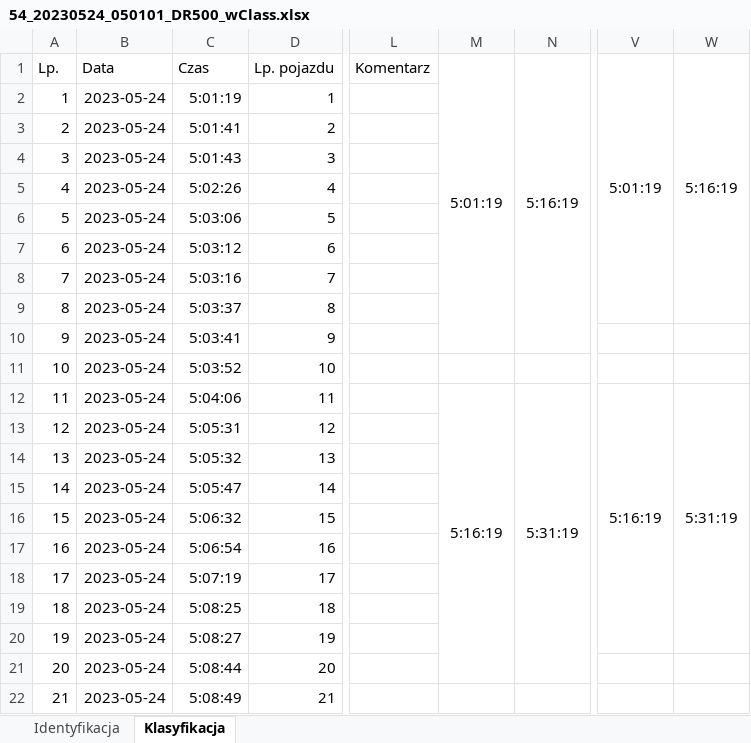
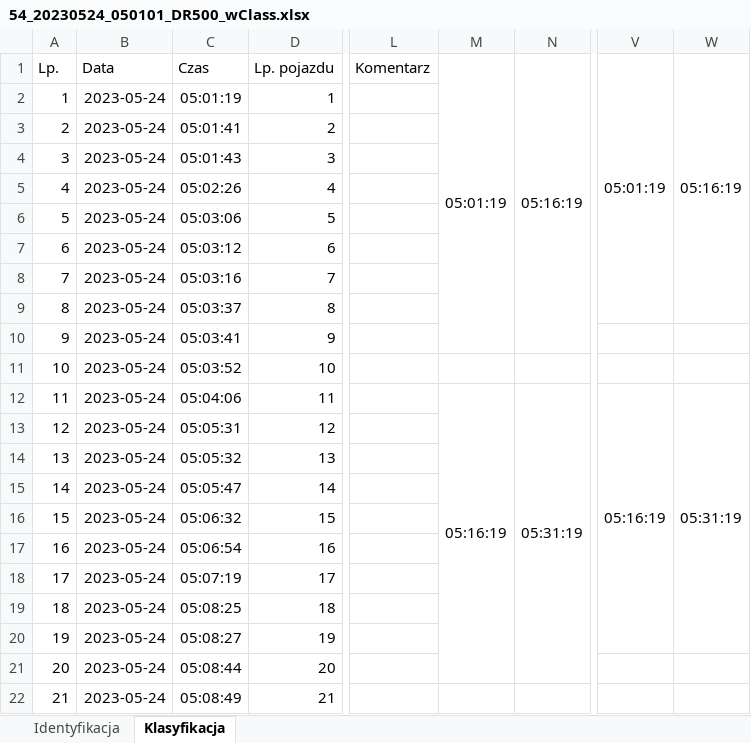
Before and after one commit to PiotrMarciniakKcj/ReportsGenerator, an Excel workbook: 54_20230524_050101_DR500_wClass.xlsx, sheet Klasyfikacja, drawn as a sheet; only a part is shown, gaps mark what is left out; values as stored, in another font and other column widths than the file's, no borders; the diff covers the shown part only; the diff names each change by its address in the sheet, - before the commit and + after, or states it on an @@ line.

```diff
--- a/54_20230524_050101_DR500_wClass.xlsx (sheet Klasyfikacja)
+++ b/54_20230524_050101_DR500_wClass.xlsx (sheet Klasyfikacja)
-M1: 5:01:19
+M1: 05:01:19
-N1: 5:16:19
+N1: 05:16:19
-V1: 5:01:19
+V1: 05:01:19
-W1: 5:16:19
+W1: 05:16:19
-C2: 5:01:19
+C2: 05:01:19
-C3: 5:01:41
+C3: 05:01:41
-C4: 5:01:43
+C4: 05:01:43
-C5: 5:02:26
+C5: 05:02:26
-C6: 5:03:06
+C6: 05:03:06
-C7: 5:03:12
+C7: 05:03:12
-C8: 5:03:16
+C8: 05:03:16
-C9: 5:03:37
+C9: 05:03:37
-C10: 5:03:41
+C10: 05:03:41
-C11: 5:03:52
+C11: 05:03:52
-C12: 5:04:06
+C12: 05:04:06
-M12: 5:16:19
+M12: 05:16:19
-N12: 5:31:19
+N12: 05:31:19
-V12: 5:16:19
+V12: 05:16:19
-W12: 5:31:19
+W12: 05:31:19
-C13: 5:05:31
+C13: 05:05:31
-C14: 5:05:32
+C14: 05:05:32
-C15: 5:05:47
+C15: 05:05:47
-C16: 5:06:32
+C16: 05:06:32
-C17: 5:06:54
+C17: 05:06:54
-C18: 5:07:19
+C18: 05:07:19
-C19: 5:08:25
+C19: 05:08:25
-C20: 5:08:27
+C20: 05:08:27
-C21: 5:08:44
+C21: 05:08:44
-C22: 5:08:49
+C22: 05:08:49
```
Also changed, not shown: 506 edited cells elsewhere in this sheet, sheet Identyfikacja, formulas that keep their value, 54_20230523_123001_DP500_wClass.xlsx, 54_20230523_205800_N200_wClass.xlsx, 7 other files.
